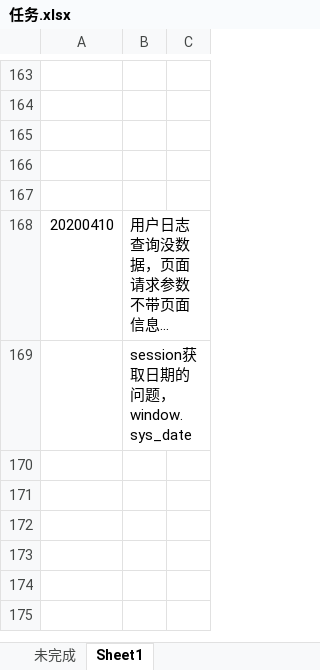
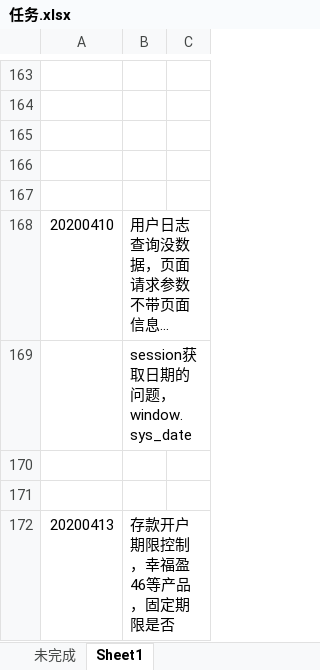
Before and after one commit to AllenZhu97/node_model, an Excel workbook: 文档/任务.xlsx, sheet Sheet1, drawn as a sheet; only a part is shown, gaps mark what is left out; long unchanged cells end in …; values as stored, in another font and other column widths than the file's, no borders; charts and pictures not drawn; the diff names each change by its address in the sheet, - before the commit and + after, or states it on an @@ line.

```diff
--- a/文档/任务.xlsx (sheet Sheet1)
+++ b/文档/任务.xlsx (sheet Sheet1)
+row 170: (empty)
+row 171: (empty)
+row 172: 20200413 | 存款开户期限控制，幸福盈46等产品，固定期限是否
```
Also changed, not shown: sheet 未完成.
